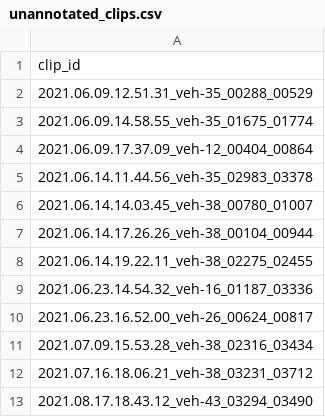
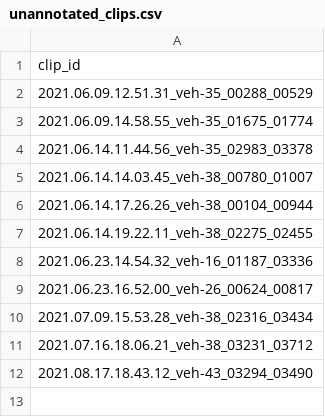
Before and after one commit to Mi3-Lab/doPlan, a CSV file: docs/unannotated_clips.csv, drawn as a sheet; the diff names each change by its address in the sheet, - before the commit and + after, or states it on an @@ line.

```diff
--- a/docs/unannotated_clips.csv
+++ b/docs/unannotated_clips.csv
-row 4: 2021.06.09.17.37.09_veh-12_00404_00864
```
Also changed, not shown: 3 other files.
